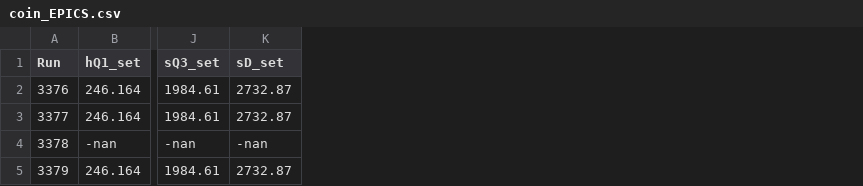
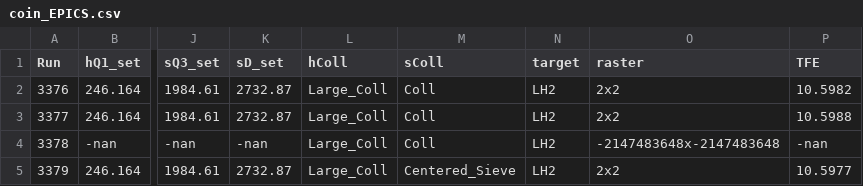
Before and after one commit to Yero1990/DEUTERON_ANALYSIS, a CSV file: ANALYSIS_SCRIPTS/heepElastics_Analysis/coin_EPICS.csv, drawn as a sheet; only a part is shown, gaps mark what is left out; the diff names each change by its address in the sheet, - before the commit and + after, or states it on an @@ line.

Commit message:
updated script to read relevant EPICS variables for heep analysis

```diff
--- a/ANALYSIS_SCRIPTS/heepElastics_Analysis/coin_EPICS.csv
+++ b/ANALYSIS_SCRIPTS/heepElastics_Analysis/coin_EPICS.csv
+column L (hColl), rows 2-5: all Large_Coll
+column M (sColl), rows 2-5: Coll | Coll | Coll | Centered_Sieve
+column N (target), rows 2-5: all LH2
+column O (raster), rows 2-5: 2x2 | 2x2 | -2147483648x-2147483648 | 2x2
+column P (TFE), rows 2-5: 10.5982 | 10.5988 | -nan | 10.5977
```
Also changed, not shown: ANALYSIS_SCRIPTS/heepElastics_Analysis/hms_EPICS.csv, ANALYSIS_SCRIPTS/heepElastics_Analysis/shms_EPICS.csv, 10 other files.
